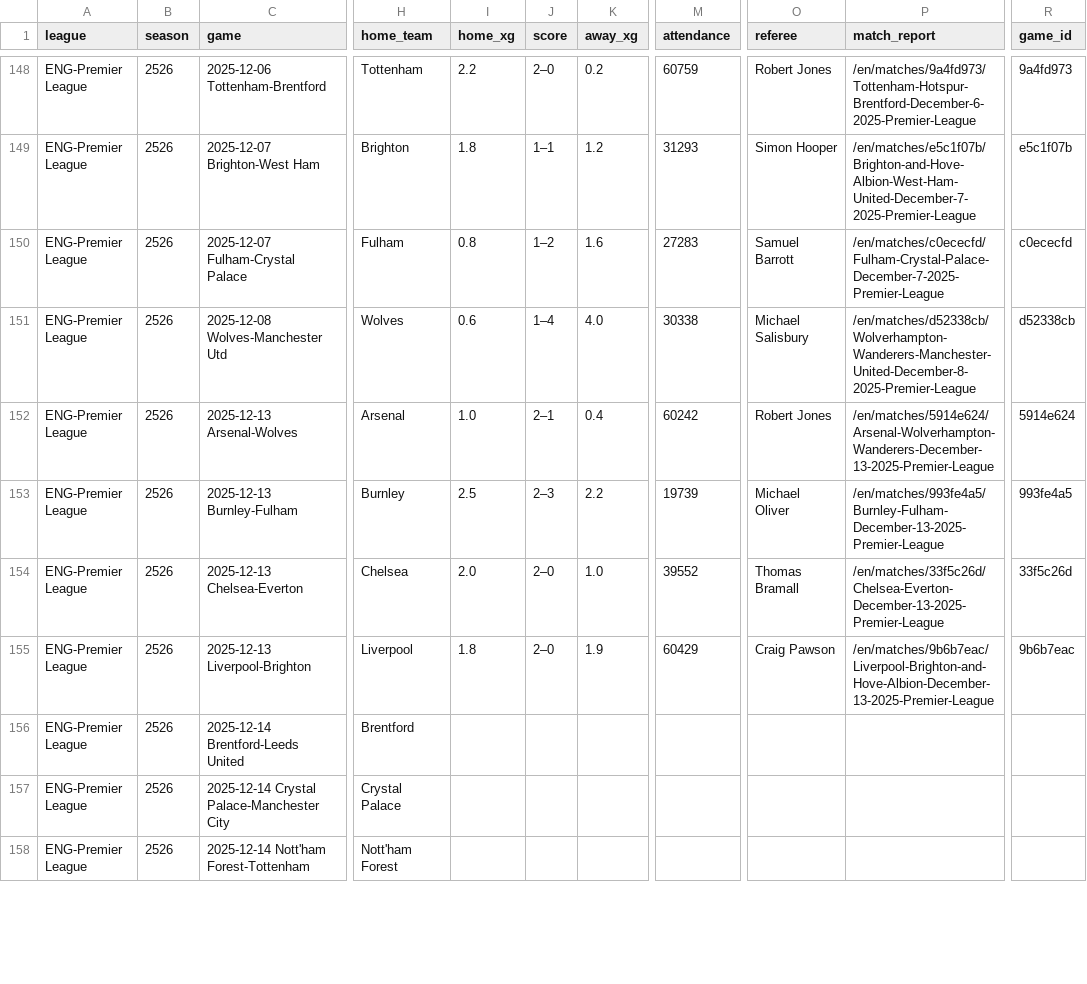
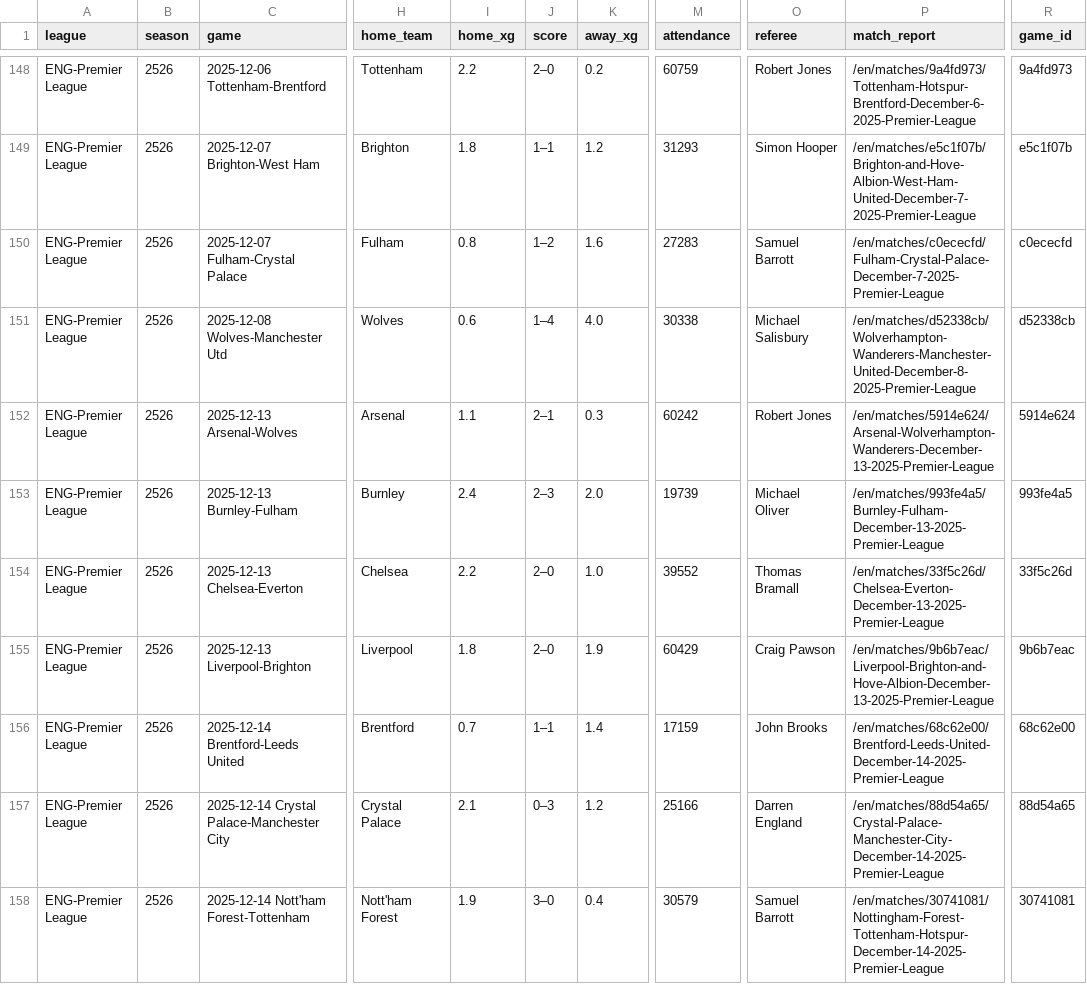
Before and after one commit to incisemih/cebindeki-iddaa-robotu, a CSV file: data/ENG_fikstur.csv, drawn as a sheet; only a part is shown, gaps mark what is left out; the diff covers the shown part only; the diff names each change by its address in the sheet, - before the commit and + after, or states it on an @@ line.

```diff
--- a/data/ENG_fikstur.csv
+++ b/data/ENG_fikstur.csv
-I152 (home_xg): 1.0
+I152 (home_xg): 1.1
-K152 (away_xg): 0.4
+K152 (away_xg): 0.3
-I153 (home_xg): 2.5
+I153 (home_xg): 2.4
-K153 (away_xg): 2.2
+K153 (away_xg): 2.0
-I154 (home_xg): 2.0
+I154 (home_xg): 2.2
-I156 (home_xg): (empty)
+I156 (home_xg): 0.7
-J156 (score): (empty)
+J156 (score): 1–1
-K156 (away_xg): (empty)
+K156 (away_xg): 1.4
-M156 (attendance): (empty)
+M156 (attendance): 17159
-O156 (referee): (empty)
+O156 (referee): John Brooks
-P156 (match_report): (empty)
+P156 (match_report): /en/matches/68c62e00/Brentford-Leeds-United-December-14-2025-Premier-League
-R156 (game_id): (empty)
+R156 (game_id): 68c62e00
-I157 (home_xg): (empty)
+I157 (home_xg): 2.1
-J157 (score): (empty)
+J157 (score): 0–3
-K157 (away_xg): (empty)
+K157 (away_xg): 1.2
-M157 (attendance): (empty)
+M157 (attendance): 25166
-O157 (referee): (empty)
+O157 (referee): Darren England
-P157 (match_report): (empty)
+P157 (match_report): /en/matches/88d54a65/Crystal-Palace-Manchester-City-December-14-2025-Premier-League
-R157 (game_id): (empty)
+R157 (game_id): 88d54a65
-I158 (home_xg): (empty)
+I158 (home_xg): 1.9
-J158 (score): (empty)
+J158 (score): 3–0
-K158 (away_xg): (empty)
+K158 (away_xg): 0.4
-M158 (attendance): (empty)
+M158 (attendance): 30579
-O158 (referee): (empty)
+O158 (referee): Samuel Barrott
-P158 (match_report): (empty)
+P158 (match_report): /en/matches/30741081/Nottingham-Forest-Tottenham-Hotspur-December-14-2025-Premier-League
-R158 (game_id): (empty)
+R158 (game_id): 30741081
```
Also changed, not shown: 14 edited cells elsewhere in this file, data/ENG_stats.csv, data/ESP_fikstur.csv, 12 other files.
